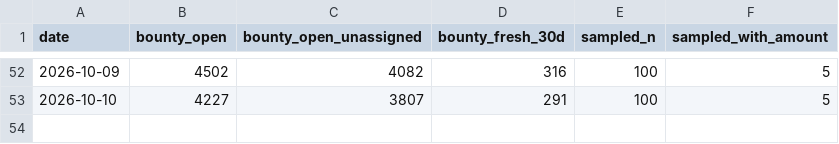
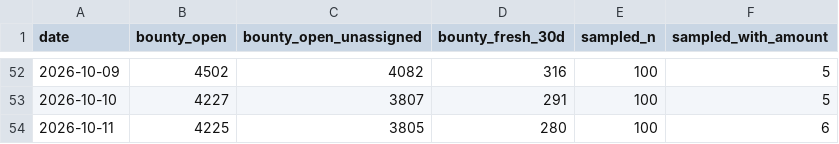
Before and after one commit to Kairose-master/handsel, a CSV file: data/demand-census/series.csv, drawn as a sheet; only a part is shown, gaps mark what is left out; the diff names each change by its address in the sheet, - before the commit and + after, or states it on an @@ line.

Commit message:
data(census): 2026-10-11

```diff
--- a/data/demand-census/series.csv
+++ b/data/demand-census/series.csv
+row 54: 2026-10-11 | 4225 | 3805 | 280 | 100 | 6
```
